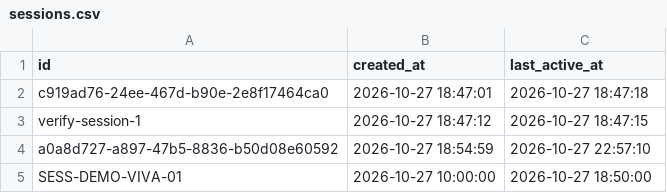
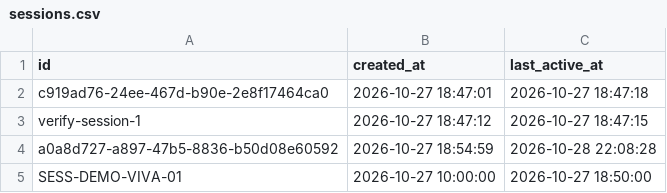
Before and after one commit to JohnsZachariah/TextAnalyzer_2, a CSV file: data/exports/sessions.csv, drawn as a sheet.

```diff
--- a/data/exports/sessions.csv
+++ b/data/exports/sessions.csv
@@ -3,3 +3,3 @@ c919ad76-24ee-467d-b90e-2e8f17464ca0,2026-10-27 18:47:01,2026-10-27 18:47:18
 verify-session-1,2026-10-27 18:47:12,2026-10-27 18:47:15
-a0a8d727-a897-47b5-8836-b50d08e60592,2026-10-27 18:54:59,2026-10-27 22:57:10
+a0a8d727-a897-47b5-8836-b50d08e60592,2026-10-27 18:54:59,2026-10-28 22:08:28
 SESS-DEMO-VIVA-01,2026-10-27 10:00:00,2026-10-27 18:50:00
```
Also changed, not shown: data/exports/dictionary_cache.csv, 20 other files.
